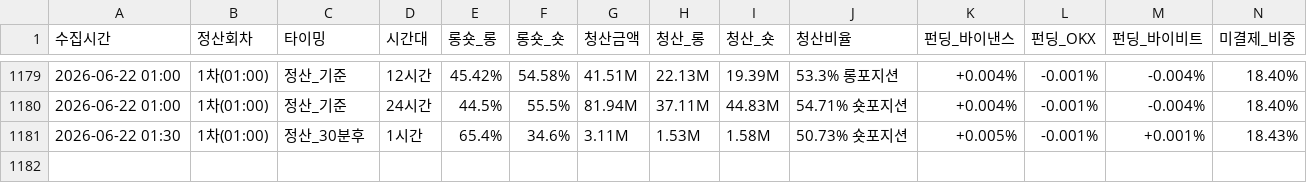
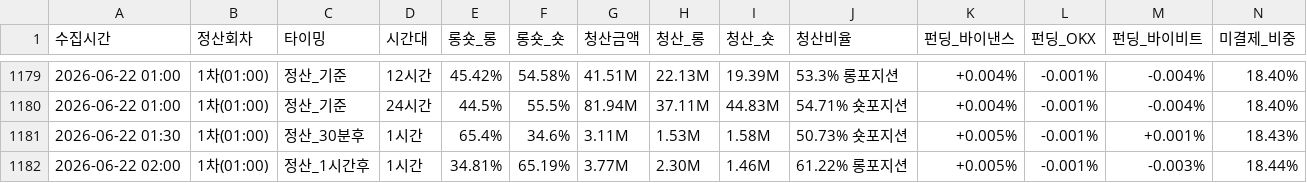
Before and after one commit to morustudio/coinness-dashboard, a CSV file: funding_data_v2.csv, drawn as a sheet; only a part is shown, gaps mark what is left out; rows hold the shown columns only; the diff names each change by its address in the sheet, - before the commit and + after, or states it on an @@ line.

Commit message:
data: 2026-06-22 02:00

```diff
--- a/funding_data_v2.csv
+++ b/funding_data_v2.csv
+row 1182: 2026-06-22 02:00 | 1차(01:00) | 정산_1시간후 | 1시간 | 34.81% | 65.19% | 3.77M | 2.30M | 1.46M | 61.22% 롱포지션 | +0.005% | -0.001% | -0.003% | 18.44%
```
